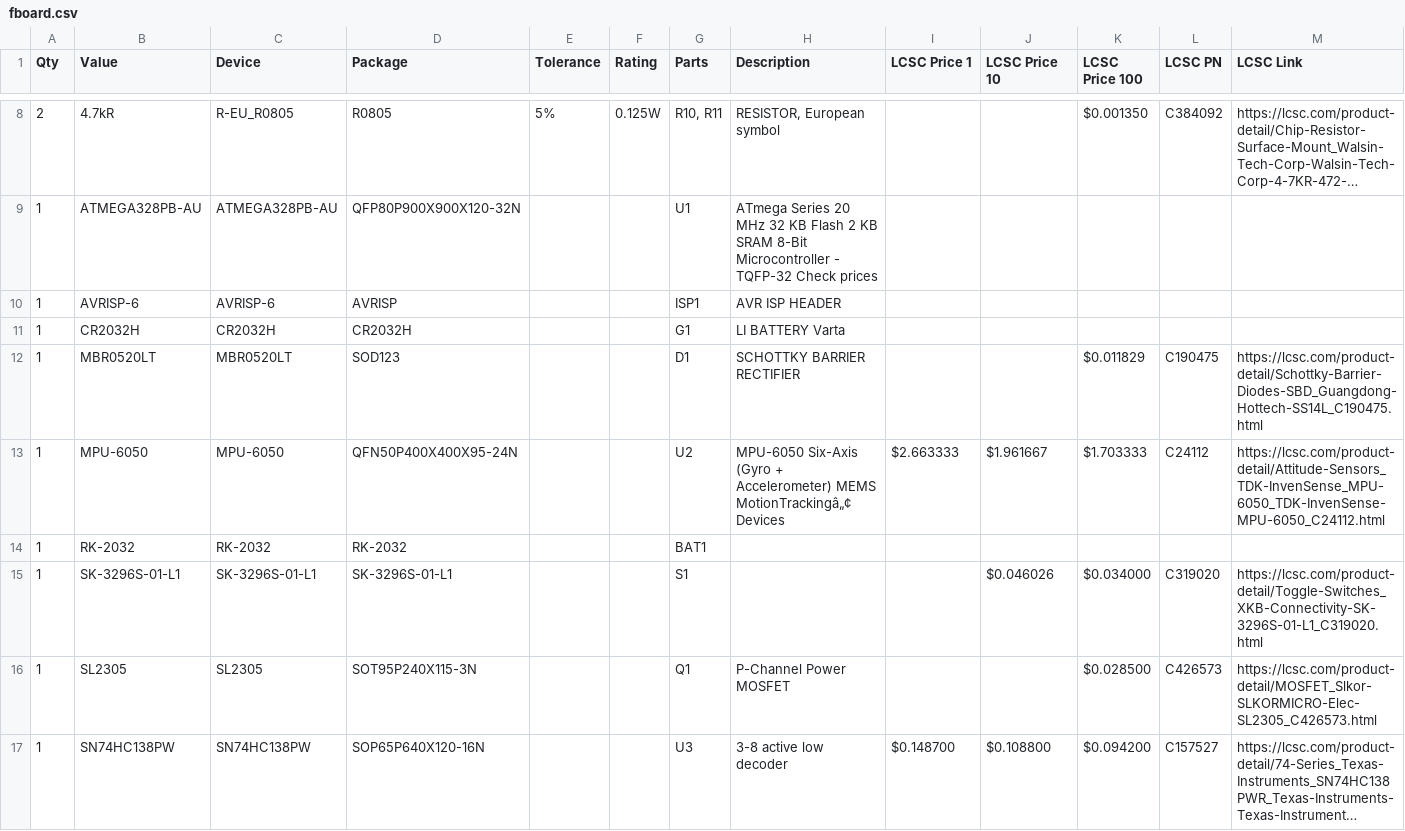
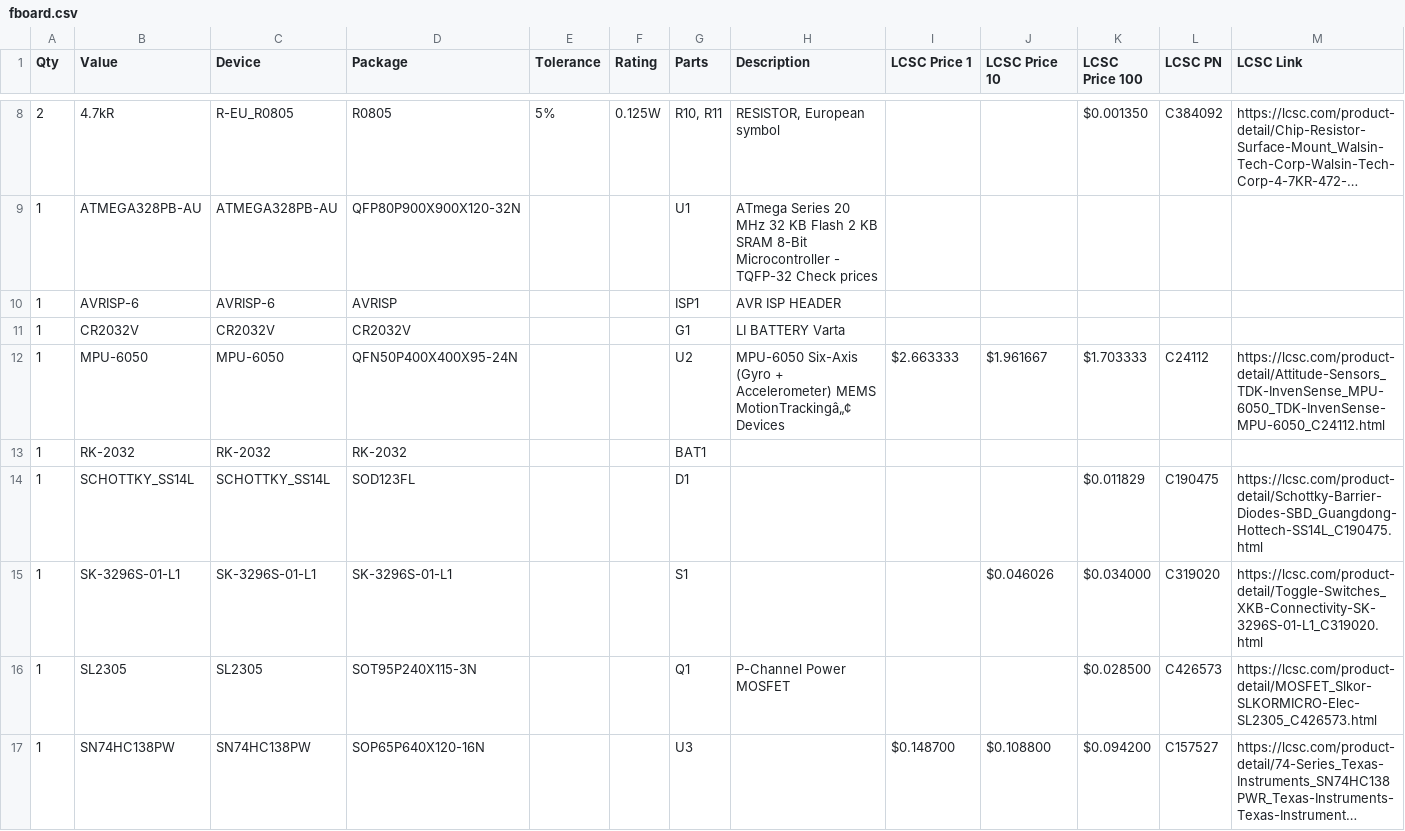
Before and after one commit to mbourgeois2/ECE-388-Digital-Level-Design-Project, a CSV file: fboard.csv, drawn as a sheet; only a part is shown, gaps mark what is left out; long unchanged cells end in …; removed rows and columns are numbered as before the commit, all else as after; rows hold the shown columns only; the diff names each change by its address in the sheet, - before the commit and + after, or states it on an @@ line.

```diff
--- a/fboard.csv
+++ b/fboard.csv
-B11 (Value): CR2032H
+B11 (Value): CR2032V
-C11 (Device): CR2032H
+C11 (Device): CR2032V
-D11 (Package): CR2032H
+D11 (Package): CR2032V
-row 12: 1 | MBR0520LT | MBR0520LT | SOD123 |  |  | D1 | SCHOTTKY BARRIER RECTIFIER |  |  | $0.011829 | C190475 | https://lcsc.com/product-detail/Schottky-Barrier-Diodes-SBD_Guangdong-Hottech-SS14L_C190475.html
+row 14: 1 | SCHOTTKY_SS14L | SCHOTTKY_SS14L | SOD123FL |  |  | D1 |  |  |  | $0.011829 | C190475 | https://lcsc.com/product-detail/Schottky-Barrier-Diodes-SBD_Guangdong-Hottech-SS14L_C190475.html
-H17 (Description): 3-8 active low decoder
+H17 (Description): (empty)
```
Also changed, not shown: renders/CAMOutputs/Assembly/PnP_fboard_front.csv, renders/CAMOutputs/Assembly/fboard.csv, 10 other files.
